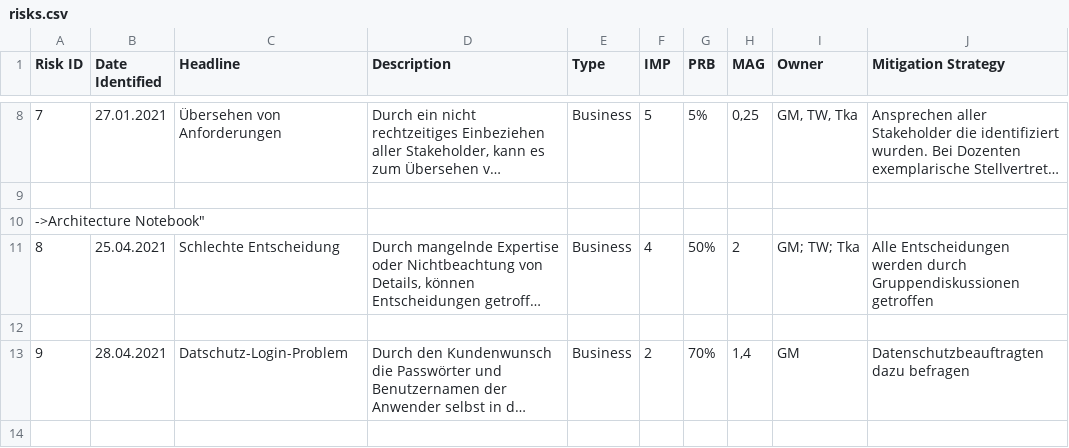
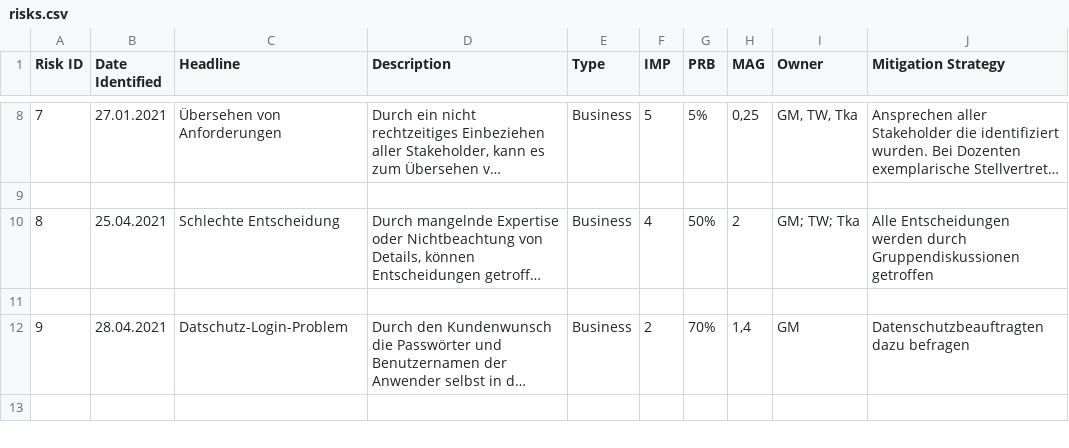
Before and after one commit to Schmiddl99/experimenteverwaltung-i2, a CSV file: Dokumentationen/project_management/risks.csv, drawn as a sheet; only a part is shown, gaps mark what is left out; long unchanged cells end in …; the diff names each change by its address in the sheet, - before the commit and + after, or states it on an @@ line.

```diff
--- a/Dokumentationen/project_management/risks.csv
+++ b/Dokumentationen/project_management/risks.csv
-row 10: ->Architecture Notebook"
```
Also changed, not shown: 3 other files.
